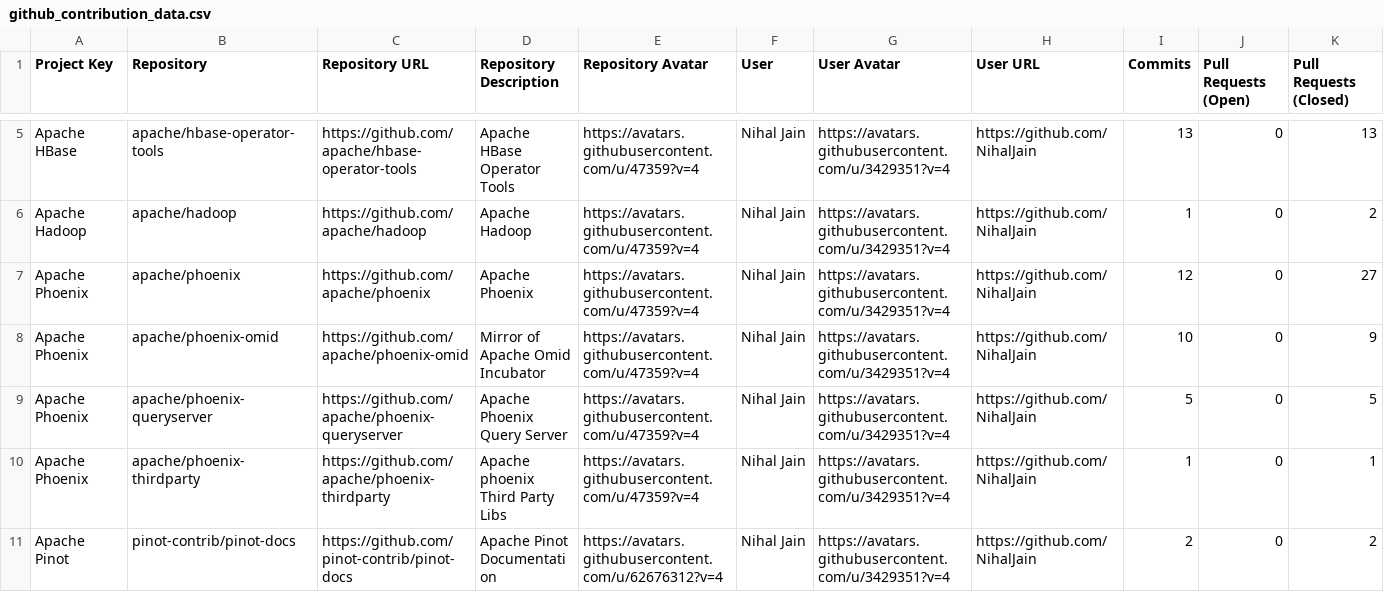
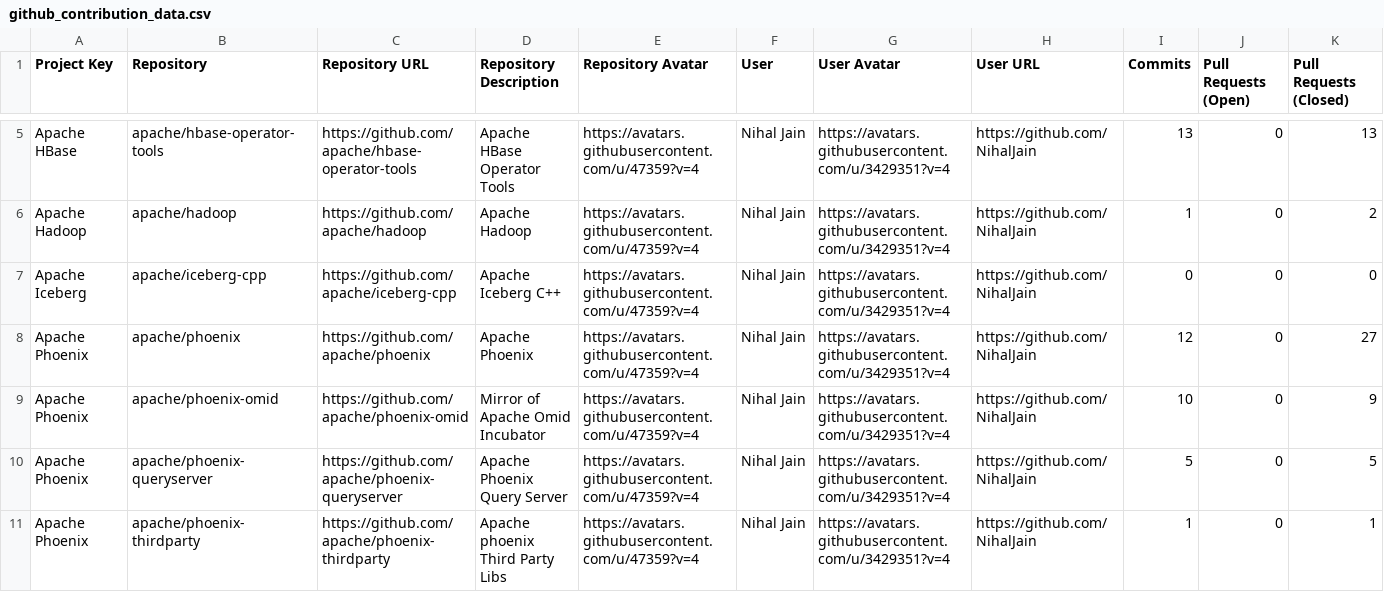
Before and after one commit to NihalJain/opensource-contributions-tracker, a CSV file: output/github_contribution_data.csv, drawn as a sheet; only a part is shown, gaps mark what is left out; the shorter side is filled out with more unchanged rows; rows hold the shown columns only; the diff names each change by its address in the sheet, - before the commit and + after, or states it on an @@ line.

```diff
--- a/output/github_contribution_data.csv
+++ b/output/github_contribution_data.csv
+row 7: Apache Iceberg | apache/iceberg-cpp | https://github.com/apache/iceberg-cpp | Apache Iceberg C++ | https://avatars.githubusercontent.com/u/47359?v=4 | Nihal Jain | https://avatars.githubusercontent.com/u/3429351?v=4 | https://github.com/NihalJain | 0 | 0 | 0
```
Also changed, not shown: 4 other files.
